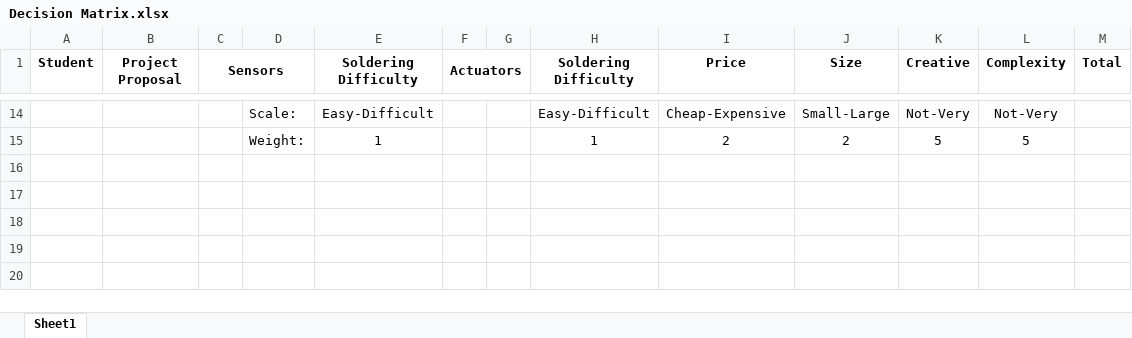
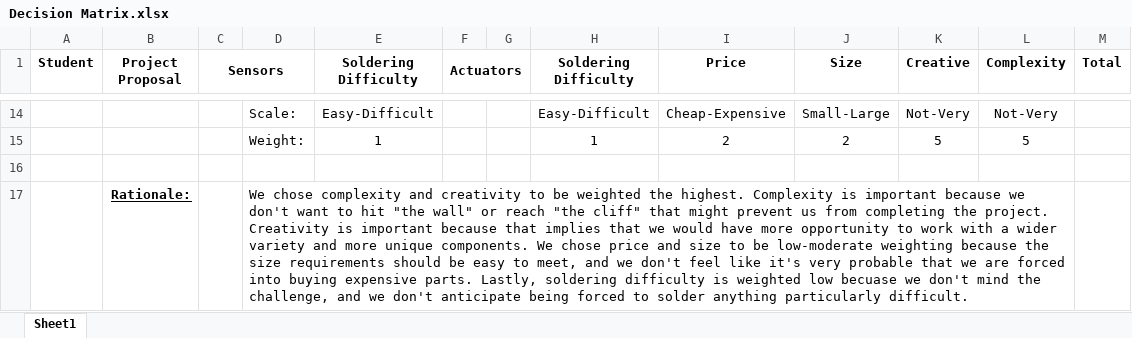
Before and after one commit to dandz12/ECE411-Practicum-Project, an Excel workbook: Decision Matrix.xlsx, sheet Sheet1, drawn as a sheet; only a part is shown, gaps mark what is left out; values as stored, in another font and other column widths than the file's, no borders; the diff names each change by its address in the sheet, - before the commit and + after, or states it on an @@ line.

Commit message:
Added rational to matrix
Requirement #3 asks for a description of the method and rationale for our values, so I just added a paragraph at the bottom.

```diff
--- a/Decision Matrix.xlsx (sheet Sheet1)
+++ b/Decision Matrix.xlsx (sheet Sheet1)
+row 16: (empty)
+row 17:  | Rationale: |  | We chose complexity and creativity to be weighted the highest. Complexity is important because we don't want to hit "the wall" or reach "the cliff" that might prevent us from completing the project. Creativity is important because that implies that we would have more opportunity to work with a wider variety and more unique components. We chose price and size to be low-moderate weighting because the size requirements should be easy to meet, and we don't feel like it's very probable that we are forced into buying expensive parts. Lastly, soldering difficulty is weighted low becuase we don't mind the challenge, and we don't anticipate being forced to solder anything particularly difficult.
```
